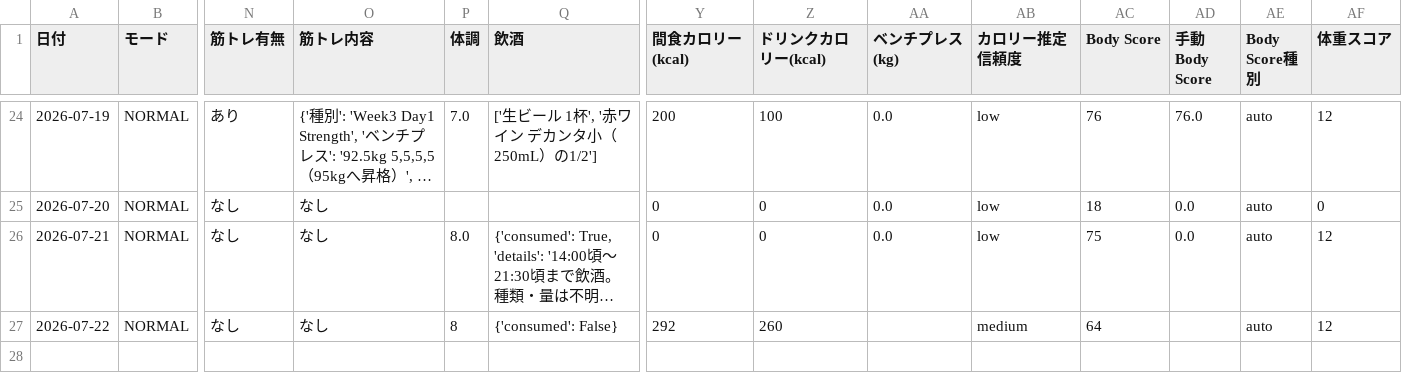
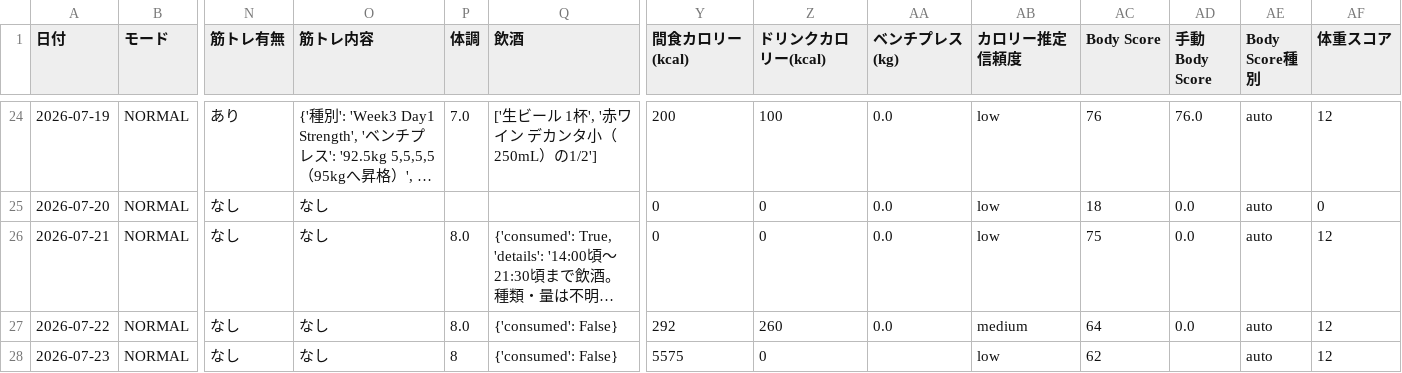
Before and after one commit to ZOEykyk/body-recomp-dashboard, a CSV file: records.csv, drawn as a sheet; only a part is shown, gaps mark what is left out; long unchanged cells end in …; rows hold the shown columns only; the diff names each change by its address in the sheet, - before the commit and + after, or states it on an @@ line.

Commit message:
Update records.csv from Streamlit app

```diff
--- a/records.csv
+++ b/records.csv
-P27 (体調): 8
+P27 (体調): 8.0
-AA27 (ベンチプレス(kg)): (empty)
+AA27 (ベンチプレス(kg)): 0.0
-AD27 (手動Body Score): (empty)
+AD27 (手動Body Score): 0.0
+row 28: 2026-07-23 | NORMAL | なし | なし | 8 | {'consumed': False} | 5575 | 0 |  | low | 62 |  | auto | 12
```
